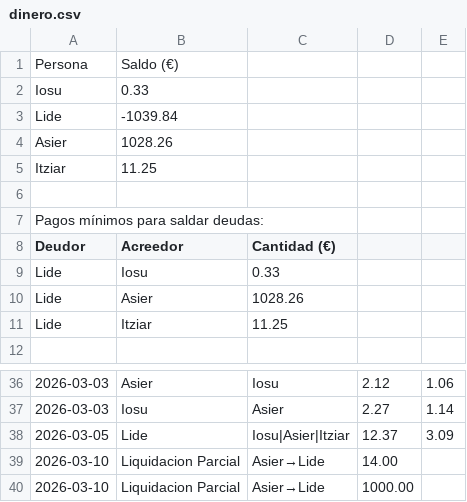
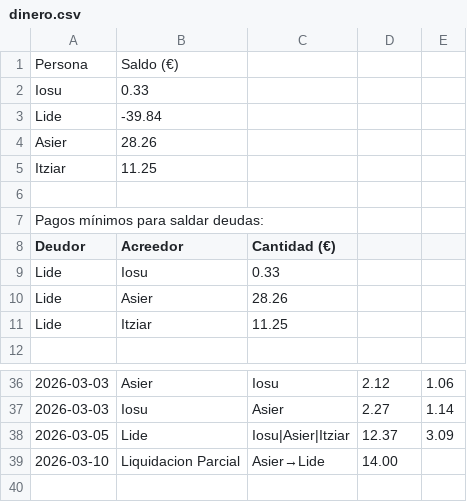
Before and after one commit to iosugomez/kotxea-backend, a CSV file: datos/dinero.csv, drawn as a sheet; only a part is shown, gaps mark what is left out; the diff names each change by its address in the sheet, - before the commit and + after, or states it on an @@ line.

Commit message:
Update dinero.csv 2026-03-10T14:34:47.884265

```diff
--- a/datos/dinero.csv
+++ b/datos/dinero.csv
-B3 (Acreedor): -1039.84
+B3 (Acreedor): -39.84
-B4 (Acreedor): 1028.26
+B4 (Acreedor): 28.26
-C10 (Cantidad (€)): 1028.26
+C10 (Cantidad (€)): 28.26
-row 40: 2026-03-10 | Liquidacion Parcial | Asier→Lide | 1000.00
```
